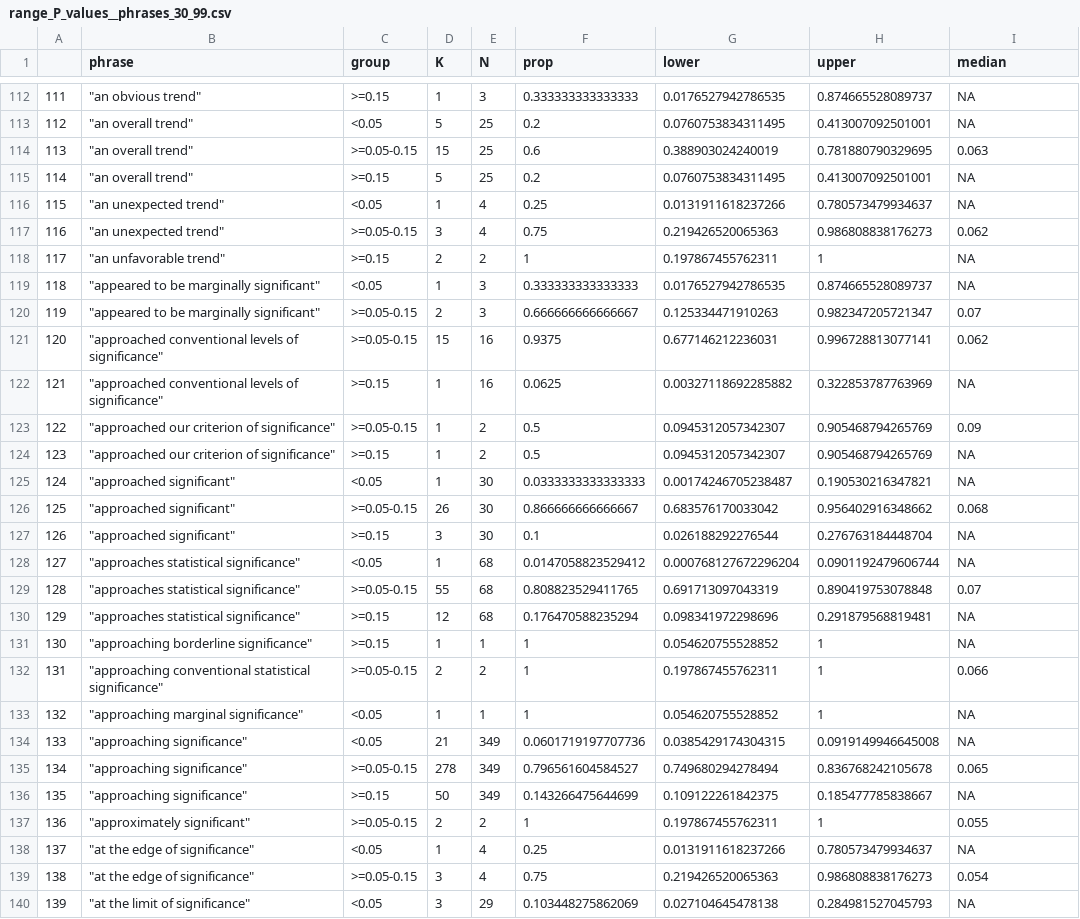
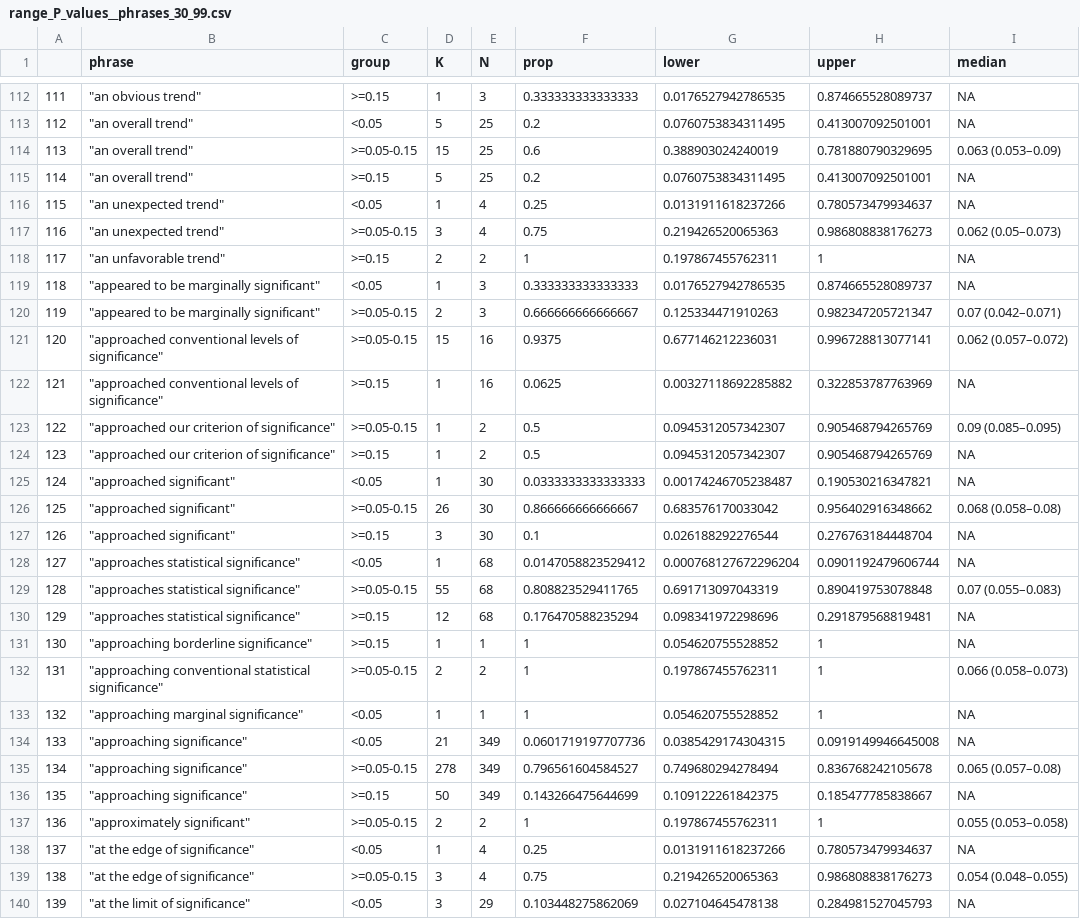
Before and after one commit to wmotte/almost_significant, a CSV file: out.05.process/range_P_values__phrases_30_99.csv, drawn as a sheet; only a part is shown, gaps mark what is left out; the diff covers the shown part only.

```diff
--- a/out.05.process/range_P_values__phrases_30_99.csv
+++ b/out.05.process/range_P_values__phrases_30_99.csv
@@ -113,28 +113,28 @@
 "112","""an overall trend""","<0.05",5,25,0.2,0.0760753834311495,0.413007092501001,NA
-"113","""an overall trend""",">=0.05-0.15",15,25,0.6,0.388903024240019,0.781880790329695,0.063
+"113","""an overall trend""",">=0.05-0.15",15,25,0.6,0.388903024240019,0.781880790329695,"0.063 (0.053–0.09)"
 "114","""an overall trend""",">=0.15",5,25,0.2,0.0760753834311495,0.413007092501001,NA
 "115","""an unexpected trend""","<0.05",1,4,0.25,0.0131911618237266,0.780573479934637,NA
-"116","""an unexpected trend""",">=0.05-0.15",3,4,0.75,0.219426520065363,0.986808838176273,0.062
+"116","""an unexpected trend""",">=0.05-0.15",3,4,0.75,0.219426520065363,0.986808838176273,"0.062 (0.05–0.073)"
 "117","""an unfavorable trend""",">=0.15",2,2,1,0.197867455762311,1,NA
 "118","""appeared to be marginally significant""","<0.05",1,3,0.333333333333333,0.0176527942786535,0.874665528089737,NA
-"119","""appeared to be marginally significant""",">=0.05-0.15",2,3,0.666666666666667,0.125334471910263,0.982347205721347,0.07
-"120","""approached conventional levels of significance""",">=0.05-0.15",15,16,0.9375,0.677146212236031,0.996728813077141,0.062
+"119","""appeared to be marginally significant""",">=0.05-0.15",2,3,0.666666666666667,0.125334471910263,0.982347205721347,"0.07 (0.042–0.071)"
+"120","""approached conventional levels of significance""",">=0.05-0.15",15,16,0.9375,0.677146212236031,0.996728813077141,"0.062 (0.057–0.072)"
 "121","""approached conventional levels of significance""",">=0.15",1,16,0.0625,0.00327118692285882,0.322853787763969,NA
-"122","""approached our criterion of significance""",">=0.05-0.15",1,2,0.5,0.0945312057342307,0.905468794265769,0.09
+"122","""approached our criterion of significance""",">=0.05-0.15",1,2,0.5,0.0945312057342307,0.905468794265769,"0.09 (0.085–0.095)"
 "123","""approached our criterion of significance""",">=0.15",1,2,0.5,0.0945312057342307,0.905468794265769,NA
 "124","""approached significant""","<0.05",1,30,0.0333333333333333,0.00174246705238487,0.190530216347821,NA
-"125","""approached significant""",">=0.05-0.15",26,30,0.866666666666667,0.683576170033042,0.956402916348662,0.068
+"125","""approached significant""",">=0.05-0.15",26,30,0.866666666666667,0.683576170033042,0.956402916348662,"0.068 (0.058–0.08)"
 "126","""approached significant""",">=0.15",3,30,0.1,0.026188292276544,0.276763184448704,NA
 "127","""approaches statistical significance""","<0.05",1,68,0.0147058823529412,0.000768127672296204,0.0901192479606744,NA
-"128","""approaches statistical significance""",">=0.05-0.15",55,68,0.808823529411765,0.691713097043319,0.890419753078848,0.07
+"128","""approaches statistical significance""",">=0.05-0.15",55,68,0.808823529411765,0.691713097043319,0.890419753078848,"0.07 (0.055–0.083)"
 "129","""approaches statistical significance""",">=0.15",12,68,0.176470588235294,0.098341972298696,0.291879568819481,NA
 "130","""approaching borderline significance""",">=0.15",1,1,1,0.054620755528852,1,NA
-"131","""approaching conventional statistical significance""",">=0.05-0.15",2,2,1,0.197867455762311,1,0.066
+"131","""approaching conventional statistical significance""",">=0.05-0.15",2,2,1,0.197867455762311,1,"0.066 (0.058–0.073)"
 "132","""approaching marginal significance""","<0.05",1,1,1,0.054620755528852,1,NA
 "133","""approaching significance""","<0.05",21,349,0.0601719197707736,0.0385429174304315,0.0919149946645008,NA
-"134","""approaching significance""",">=0.05-0.15",278,349,0.796561604584527,0.749680294278494,0.836768242105678,0.065
+"134","""approaching significance""",">=0.05-0.15",278,349,0.796561604584527,0.749680294278494,0.836768242105678,"0.065 (0.057–0.08)"
 "135","""approaching significance""",">=0.15",50,349,0.143266475644699,0.109122261842375,0.185477785838667,NA
-"136","""approximately significant""",">=0.05-0.15",2,2,1,0.197867455762311,1,0.055
+"136","""approximately significant""",">=0.05-0.15",2,2,1,0.197867455762311,1,"0.055 (0.053–0.058)"
 "137","""at the edge of significance""","<0.05",1,4,0.25,0.0131911618237266,0.780573479934637,NA
-"138","""at the edge of significance""",">=0.05-0.15",3,4,0.75,0.219426520065363,0.986808838176273,0.054
+"138","""at the edge of significance""",">=0.05-0.15",3,4,0.75,0.219426520065363,0.986808838176273,"0.054 (0.048–0.055)"
 "139","""at the limit of significance""","<0.05",3,29,0.103448275862069,0.027104645478138,0.284981527045793,NA
```
Also changed, not shown: 163 edited cells elsewhere in this file, out.05.process/range_P_values__phrases_100.csv, 21 other files.
